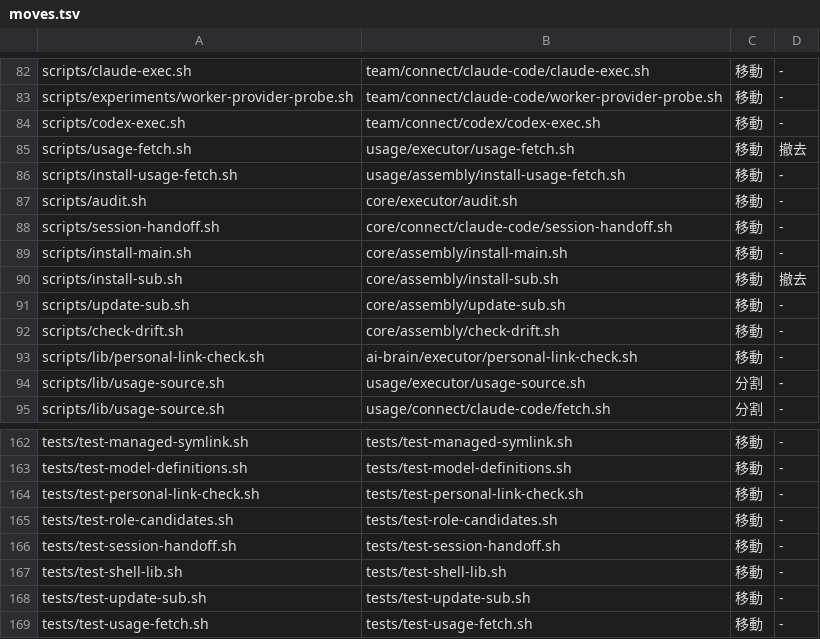
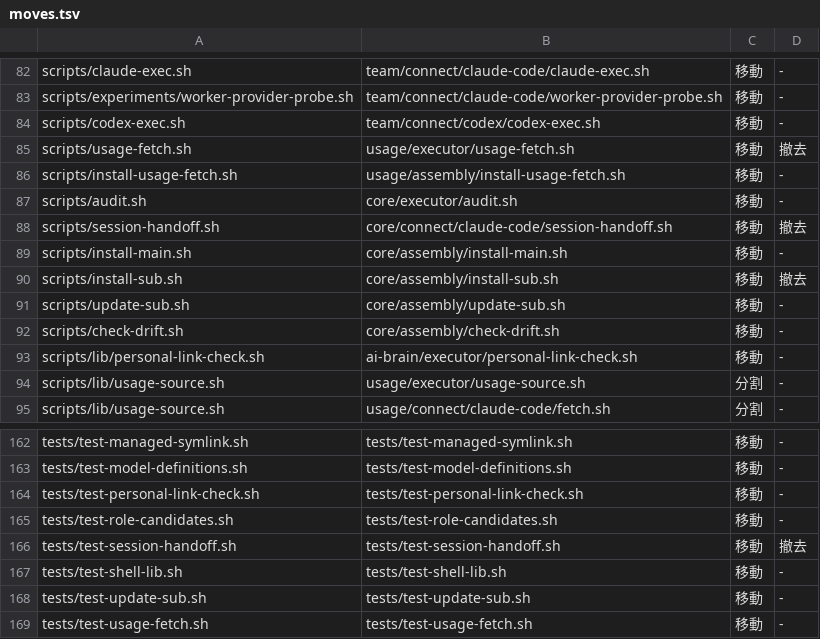
Before and after one commit to Takumi00Nine/takumi009-ai-env, a TSV file: core/data/moves.tsv, drawn as a sheet; only a part is shown, gaps mark what is left out.

```diff
--- a/core/data/moves.tsv
+++ b/core/data/moves.tsv
@@ -87,3 +87,3 @@ scripts/install-usage-fetch.sh	usage/assembly/install-usage-fetch.sh	移動	-
 scripts/audit.sh	core/executor/audit.sh	移動	-
-scripts/session-handoff.sh	core/connect/claude-code/session-handoff.sh	移動	-
+scripts/session-handoff.sh	core/connect/claude-code/session-handoff.sh	移動	撤去
 scripts/install-main.sh	core/assembly/install-main.sh	移動	-
@@ -165,3 +165,3 @@ tests/test-personal-link-check.sh	tests/test-personal-link-check.sh	移動	-
 tests/test-role-candidates.sh	tests/test-role-candidates.sh	移動	-
-tests/test-session-handoff.sh	tests/test-session-handoff.sh	移動	-
+tests/test-session-handoff.sh	tests/test-session-handoff.sh	移動	撤去
 tests/test-shell-lib.sh	tests/test-shell-lib.sh	移動	-
```
Also changed, not shown: core/data/ledger.tsv, 10 other files.
